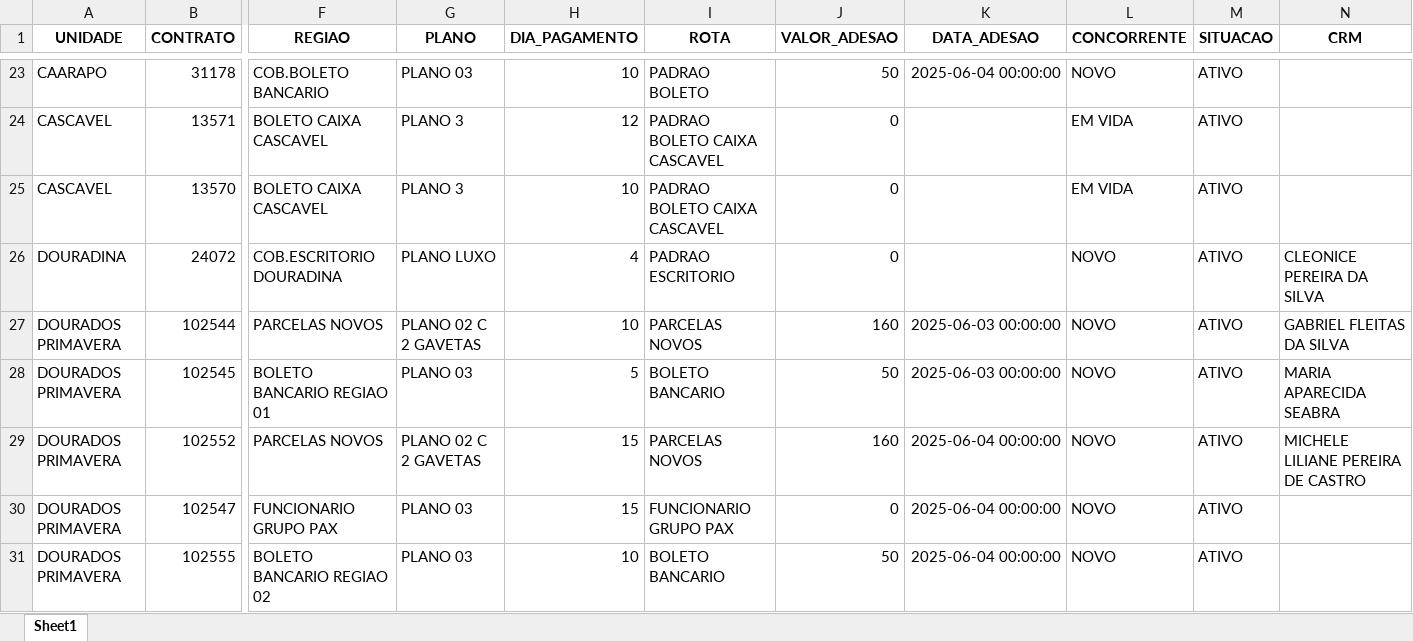
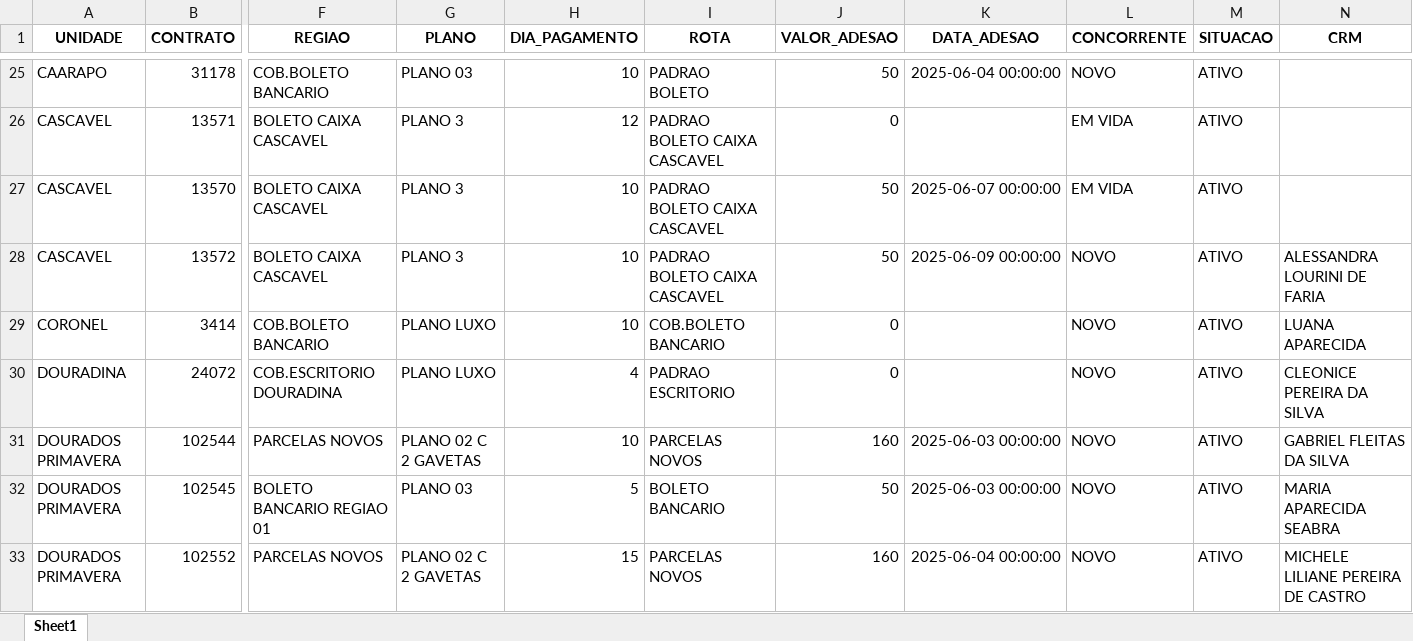
Before and after one commit to itstakas/Projeto_Vendas, an Excel workbook: uploads/resultado.xlsx, sheet Sheet1, drawn as a sheet; only a part is shown, gaps mark what is left out; the shorter side is filled out with more unchanged rows; values as stored, in another font and other column widths than the file's, no borders; addresses are those after the commit; rows hold the shown columns only; the diff covers the shown part only; the diff names each change by its address in the sheet, - before the commit and + after, or states it on an @@ line.

```diff
--- a/uploads/resultado.xlsx (sheet Sheet1)
+++ b/uploads/resultado.xlsx (sheet Sheet1)
-J27 (VALOR_ADESAO): 0
+J27 (VALOR_ADESAO): 50
-K27 (DATA_ADESAO): (empty)
+K27 (DATA_ADESAO): 2025-06-07 00:00:00
+row 28: CASCAVEL | 13572 | BOLETO CAIXA CASCAVEL | PLANO 3 | 10 | PADRAO BOLETO CAIXA CASCAVEL | 50 | 2025-06-09 00:00:00 | NOVO | ATIVO | ALESSANDRA LOURINI DE FARIA
+row 29: CORONEL | 3414 | COB.BOLETO BANCARIO | PLANO LUXO | 10 | COB.BOLETO BANCARIO | 0 |  | NOVO | ATIVO | LUANA APARECIDA
```
Also changed, not shown: 64 added rows, 3 removed rows and 64 edited cells elsewhere in this sheet, 2 other files.
